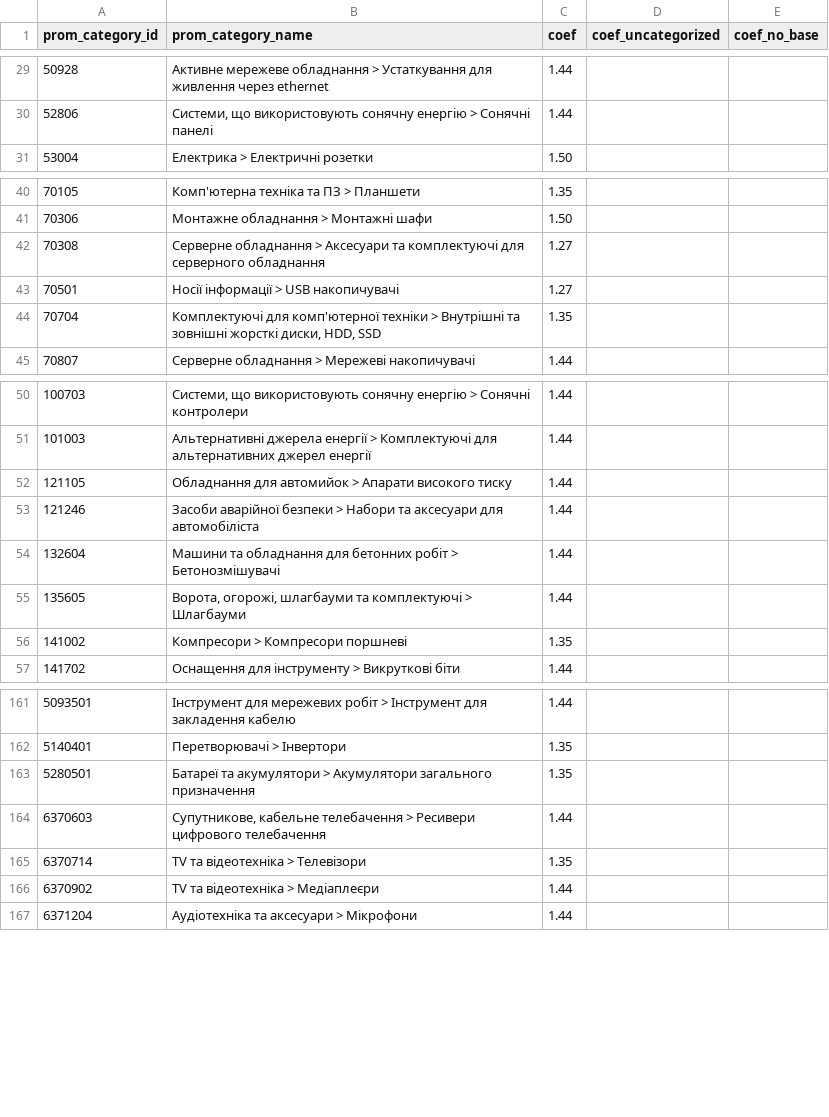
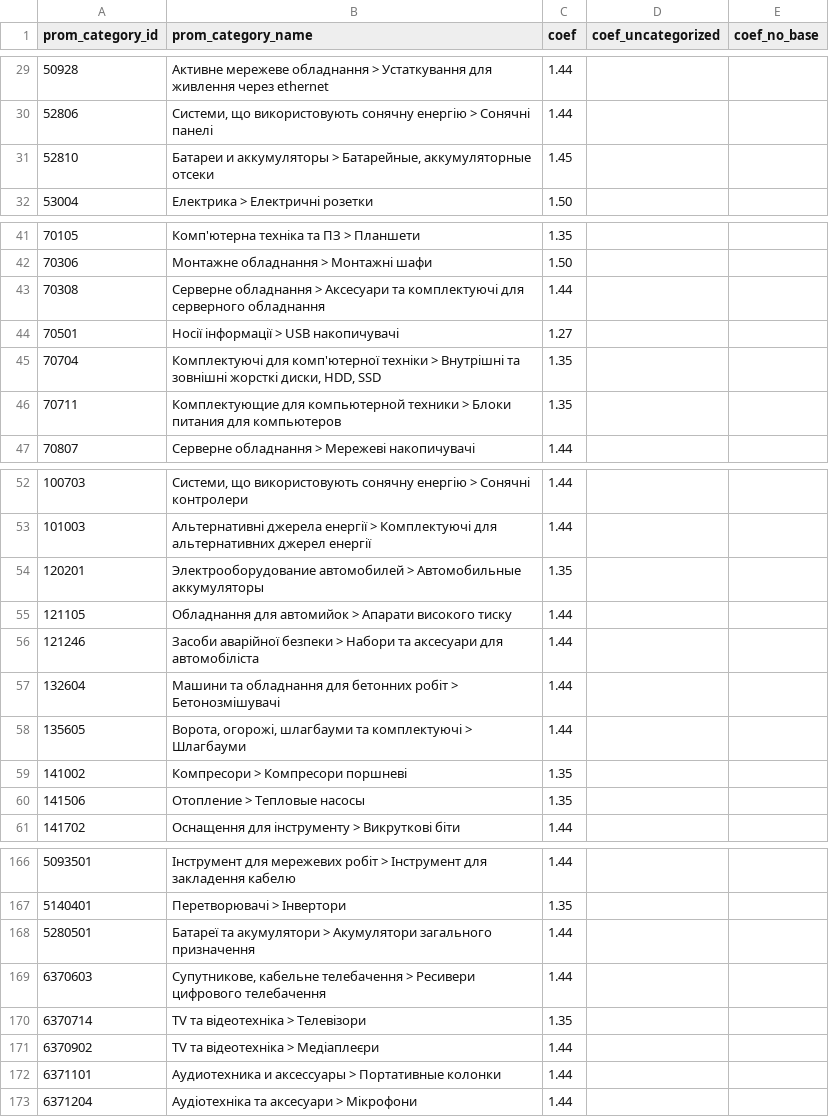
Before and after one commit to oniks98/price-feed-pipeline, a CSV file: data/markets/epicenter_coefficients.csv, drawn as a sheet; only a part is shown, gaps mark what is left out; the diff covers the shown part only.

```diff
--- a/data/markets/epicenter_coefficients.csv
+++ b/data/markets/epicenter_coefficients.csv
@@ -30,2 +30,3 @@
 52806;Системи, що використовують сонячну енергію > Сонячні панелі;1.44;;
+52810;Батареи и аккумуляторы > Батарейные, аккумуляторные отсеки;1.45;;
 53004;Електрика > Електричні розетки;1.50;;
@@ -41,5 +42,6 @@
 70306;Монтажне обладнання > Монтажні шафи;1.50;;
-70308;Серверне обладнання > Аксесуари та комплектуючі для серверного обладнання;1.27;;
+70308;Серверне обладнання > Аксесуари та комплектуючі для серверного обладнання;1.44;;
 70501;Носії інформації > USB накопичувачі;1.27;;
 70704;Комплектуючі для комп'ютерної техніки > Внутрішні та зовнішні жорсткі диски, HDD, SSD;1.35;;
+70711;Комплектующие для компьютерной техники > Блоки питания для компьютеров;1.35;;
 70807;Серверне обладнання > Мережеві накопичувачі;1.44;;
@@ -51,2 +53,3 @@
 101003;Альтернативні джерела енергії > Комплектуючі для альтернативних джерел енергії;1.44;;
+120201;Электрооборудование автомобилей > Автомобильные аккумуляторы;1.35;;
 121105;Обладнання для автомийок > Апарати високого тиску;1.44;;
@@ -56,2 +59,3 @@
 141002;Компресори > Компресори поршневі;1.35;;
+141506;Отопление > Тепловые насосы;1.35;;
 141702;Оснащення для інструменту > Викруткові біти;1.44;;
@@ -162,3 +167,3 @@
 5140401;Перетворювачі > Інвертори;1.35;;
-5280501;Батареї та акумулятори > Акумулятори загального призначення;1.35;;
+5280501;Батареї та акумулятори > Акумулятори загального призначення;1.44;;
 6370603;Супутникове, кабельне телебачення > Ресивери цифрового телебачення;1.44;;
@@ -166,2 +171,3 @@
 6370902;TV та відеотехніка > Медіаплеєри;1.44;;
+6371101;Аудиотехника и аксессуары > Портативные колонки;1.44;;
 6371204;Аудіотехніка та аксесуари > Мікрофони;1.44;;
```
Also changed, not shown: 3 added rows and 1 edited cell elsewhere in this file, data/markets/kasta_coefficients.csv, data/viatec/viatec_category.csv, 3 other files.
